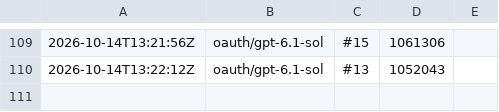
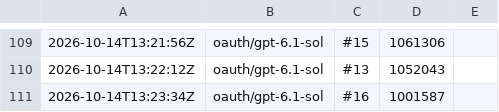
Before and after one commit to pattalkslaw-del/wordcraft, a TSV file: ledger.tsv, drawn as a sheet; only a part is shown, gaps mark what is left out.

Commit message:
ledger: #16 oauth/gpt-6.1-sol 1001587

```diff
--- a/ledger.tsv
+++ b/ledger.tsv
@@ -110 +110,2 @@
 2026-10-14T13:22:12Z	oauth/gpt-6.1-sol	#13	1052043	
+2026-10-14T13:23:34Z	oauth/gpt-6.1-sol	#16	1001587	
```
